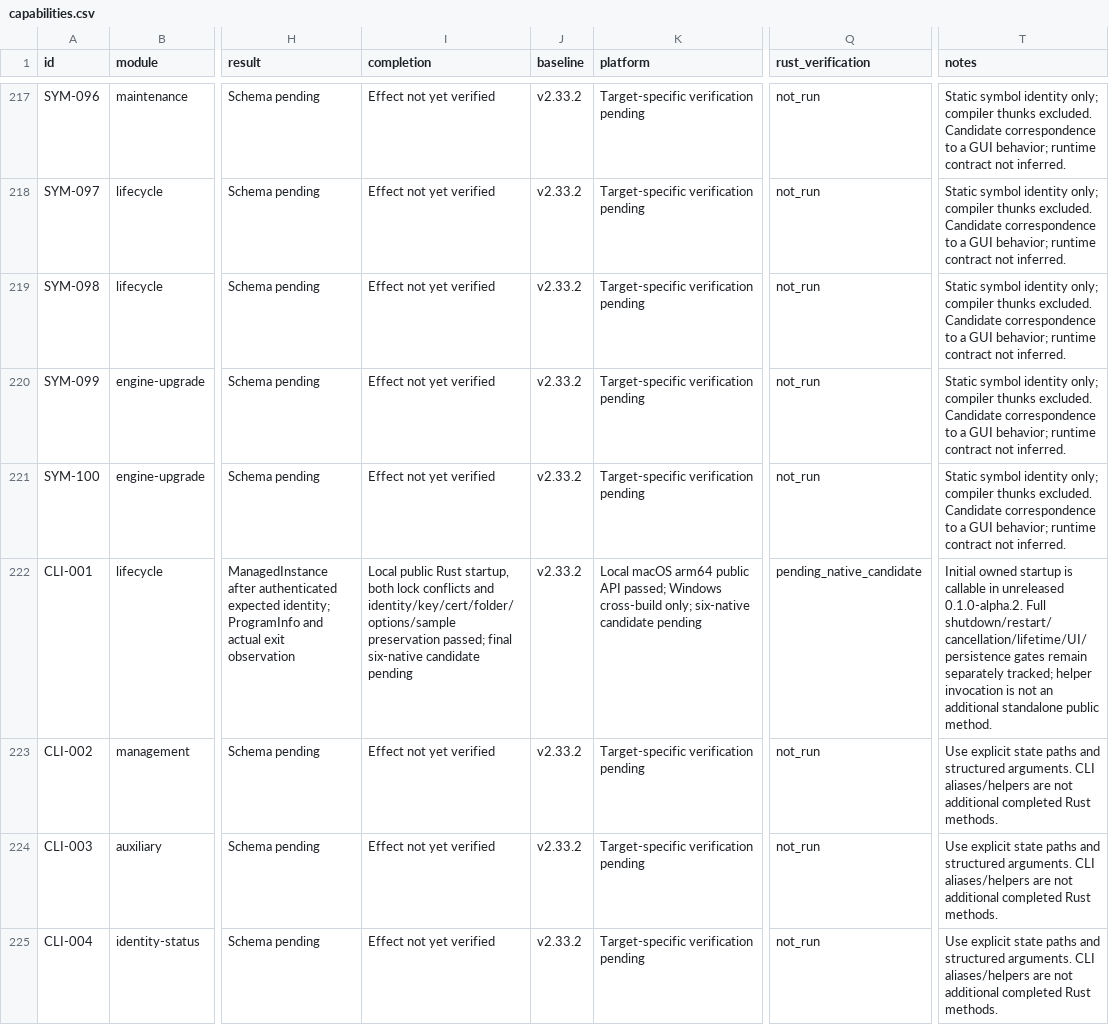
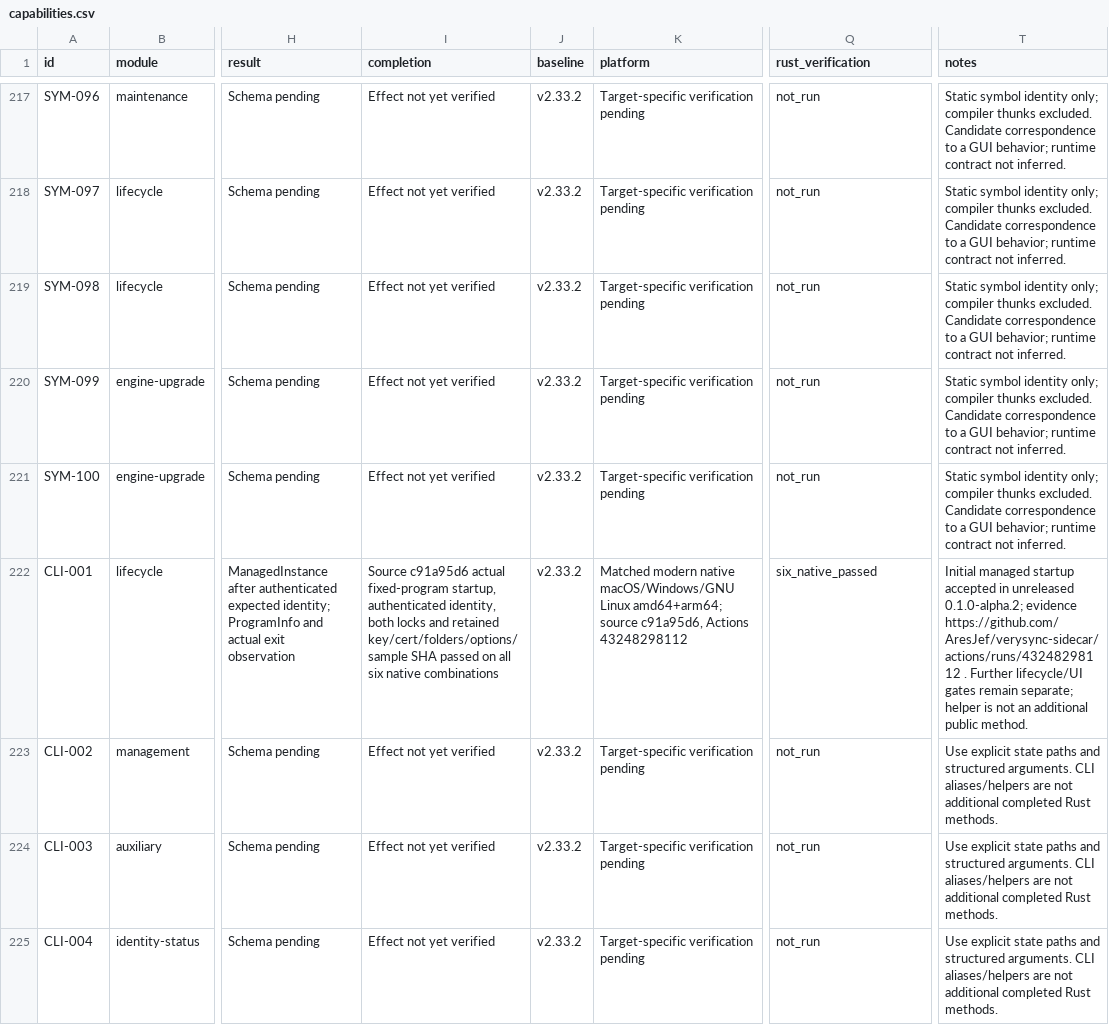
Before and after one commit to AresJef/verysync-sidecar, a CSV file: docs/capabilities.csv, drawn as a sheet; only a part is shown, gaps mark what is left out; the diff covers the shown part only; the diff names each change by its address in the sheet, - before the commit and + after, or states it on an @@ line.

Commit message:
Add explicit managed shutdown and confirmed force termination

```diff
--- a/docs/capabilities.csv
+++ b/docs/capabilities.csv
-I222 (completion): Local public Rust startup, both lock conflicts and identity/key/cert/folder/options/sample preservation passed; final six-native candidate pending
+I222 (completion): Source c91a95d6 actual fixed-program startup, authenticated identity, both locks and retained key/cert/folders/options/sample SHA passed on all six native combinations
-K222 (platform): Local macOS arm64 public API passed; Windows cross-build only; six-native candidate pending
+K222 (platform): Matched modern native macOS/Windows/GNU Linux amd64+arm64; source c91a95d6, Actions 43248298112
-Q222 (rust_verification): pending_native_candidate
+Q222 (rust_verification): six_native_passed
-T222 (notes): Initial owned startup is callable in unreleased 0.1.0-alpha.2. Full shutdown/restart/cancellation/lifetime/UI/persistence gates remain separately tracked; helper invocation is not an additional standalone public method.
+T222 (notes): Initial managed startup accepted in unreleased 0.1.0-alpha.2; evidence https://github.com/AresJef/verysync-sidecar/actions/runs/43248298112 . Further lifecycle/UI gates remain separate; helper is not an additional public method.
```
Also changed, not shown: 9 edited cells elsewhere in this file, 9 other files.
